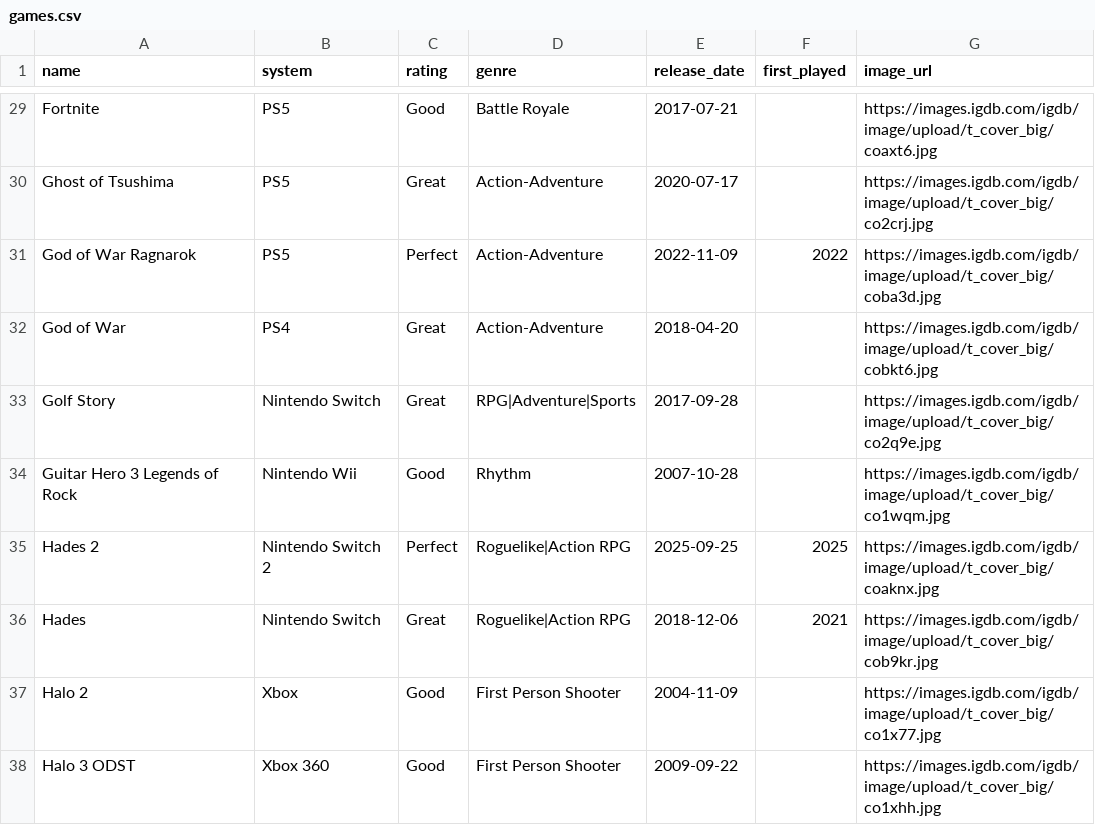
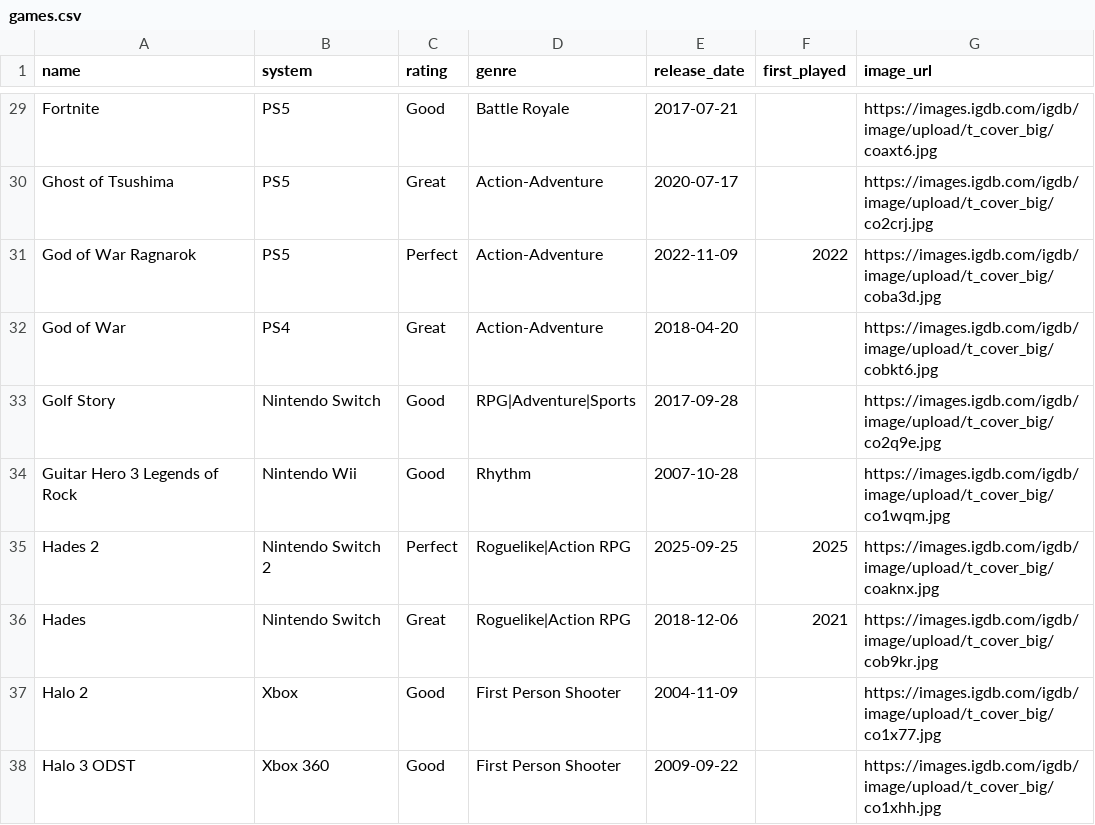
Before and after one commit to robertgrassian/personal_website, a CSV file: games.csv, drawn as a sheet; only a part is shown, gaps mark what is left out.

Commit message:
Unify color theme: warm amber accent site-wide, redesign game library shelves (#24)
* Unify color theme: warm amber accent site-wide, redesign game library shelves

- Replace blue link accent (#2563eb/#60a5fa) with warm amber (#b45309/#f59e0b)
  across all routes for a cohesive site identity
- Add --link-hover token for richer interactive feel on links
- Warm subtle accents on resume section borders
- Redesign game library shelves: dark walnut wood with CSS grain texture,
  3D gradient lip, inset shadows for depth
- Neutral site palette for library chrome (text, inputs, labels) with
  warm tint on inputs/borders to bridge wood aesthetic
- Floating sticky filter bar with rounded bottom corners and shadow
- Update Golf Story rating

* Remove dead shelf tokens and fix duplicate comment

- Remove --shelf-text-link (no longer consumed after BackToHome switch)
- Remove --shadow-shelf Tailwind registration (shadow now in CSS directly)
- Fix duplicate sticky comment in FilterBar

* compress images, load blur if not loaded yet

* remove dead code

* minor tweaks

* fix comments

```diff
--- a/games.csv
+++ b/games.csv
@@ -32,3 +32,3 @@ God of War Ragnarok,PS5,Perfect,Action-Adventure,2022-11-09,2022,https://images.
 God of War,PS4,Great,Action-Adventure,2018-04-20,,https://images.igdb.com/igdb/image/upload/t_cover_big/cobkt6.jpg
-Golf Story,Nintendo Switch,Great,RPG|Adventure|Sports,2017-09-28,,https://images.igdb.com/igdb/image/upload/t_cover_big/co2q9e.jpg
+Golf Story,Nintendo Switch,Good,RPG|Adventure|Sports,2017-09-28,,https://images.igdb.com/igdb/image/upload/t_cover_big/co2q9e.jpg
 Guitar Hero 3 Legends of Rock,Nintendo Wii,Good,Rhythm,2007-10-28,,https://images.igdb.com/igdb/image/upload/t_cover_big/co1wqm.jpg
```
Also changed, not shown: 13 other files.
